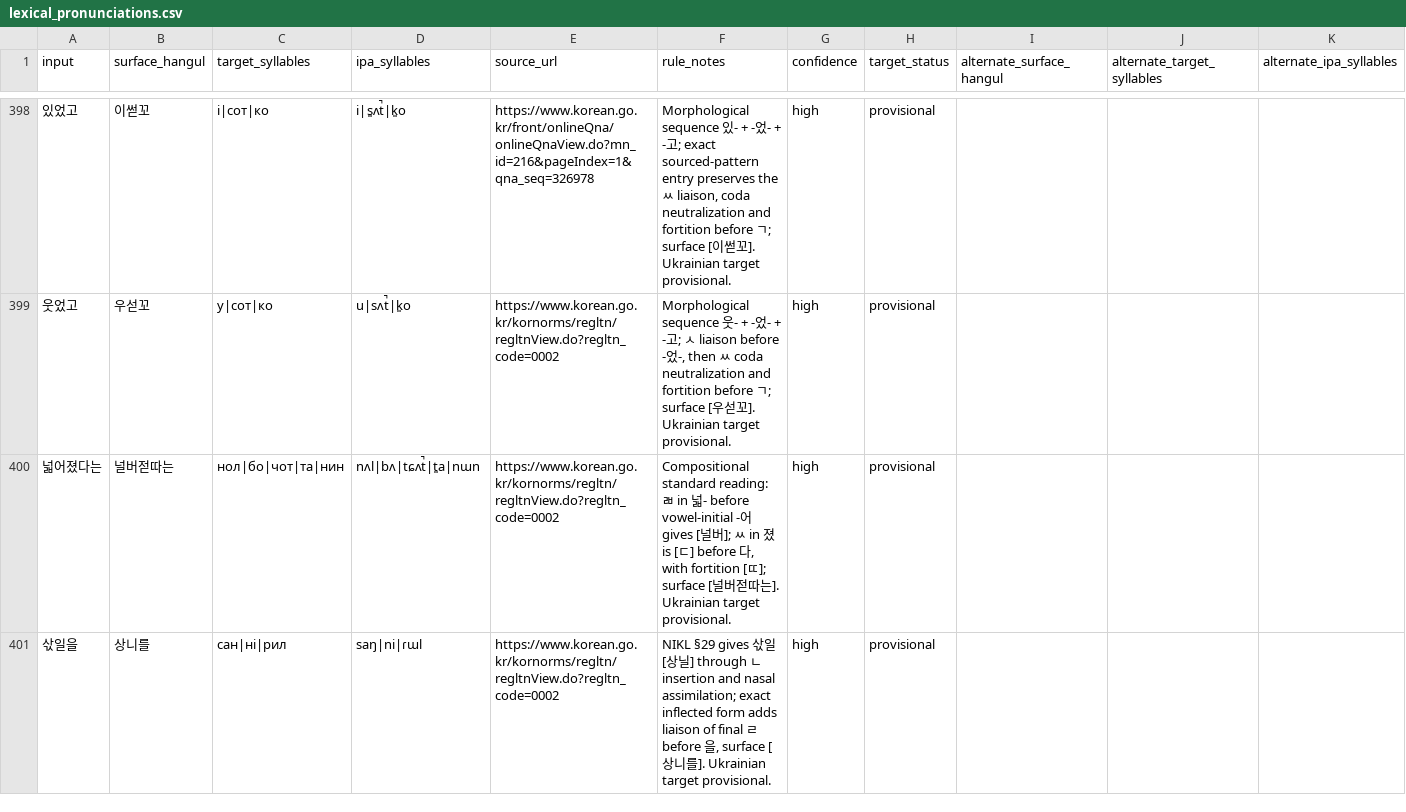
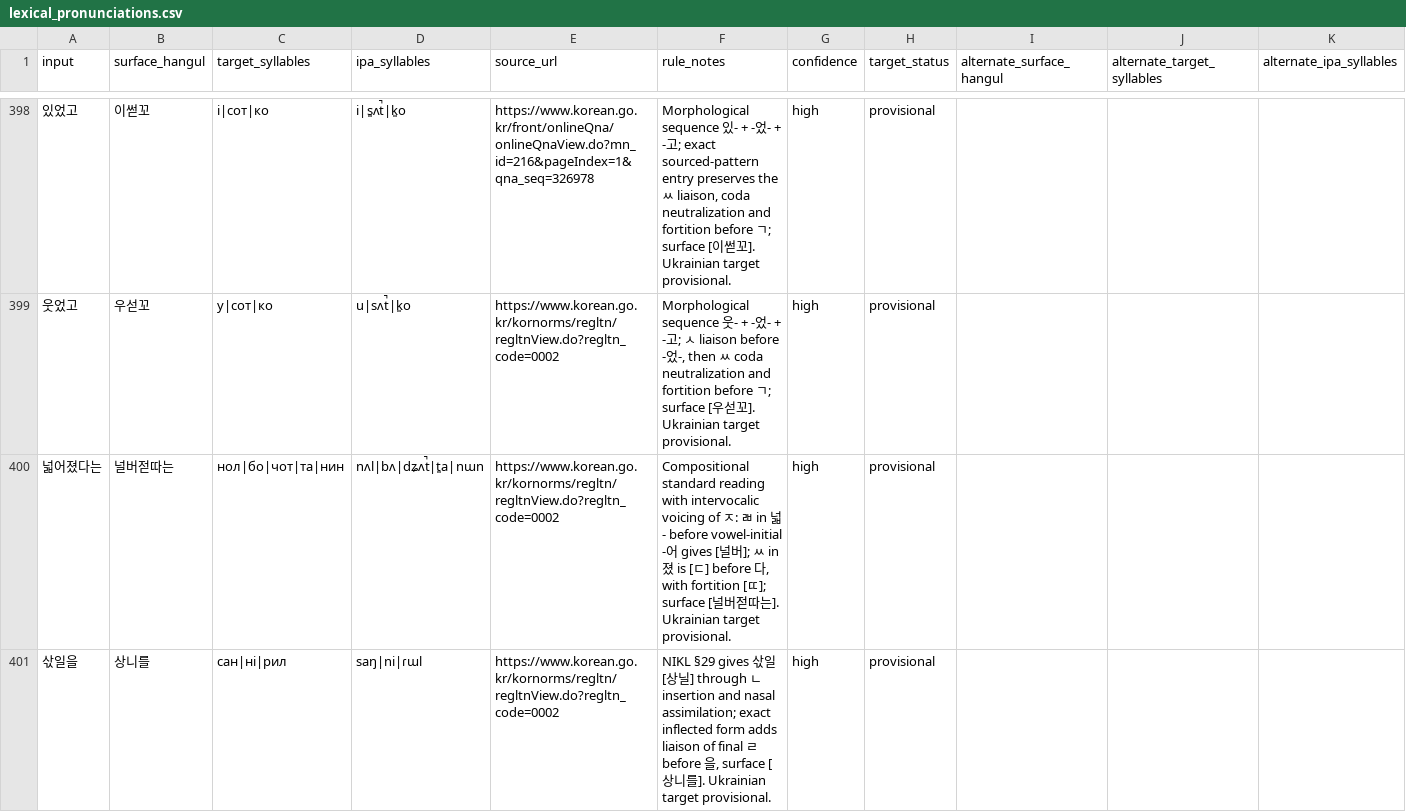
Before and after one commit to ClippyFirst/Korean-Ukrainian-Phonetic-System, a CSV file: data/korean/lexical_pronunciations.csv, drawn as a sheet; only a part is shown, gaps mark what is left out; the diff names each change by its address in the sheet, - before the commit and + after, or states it on an @@ line.

Commit message:
Align adversarial IPA with intervocalic voicing
Use the contextually voiced IPA [dʑ] for ㅈ between vowels in 넓어졌다는 and update the regression assertion.

```diff
--- a/data/korean/lexical_pronunciations.csv
+++ b/data/korean/lexical_pronunciations.csv
-D400 (ipa_syllables): nʌl|bʌ|tɕʌt̚|t͈a|nɯn
+D400 (ipa_syllables): nʌl|bʌ|dʑʌt̚|t͈a|nɯn
-F400 (rule_notes): Compositional standard reading: ㄼ…
+F400 (rule_notes): Compositional standard reading with intervocalic voicing of ㅈ: ㄼ…
```
Also changed, not shown: 1 other file.
